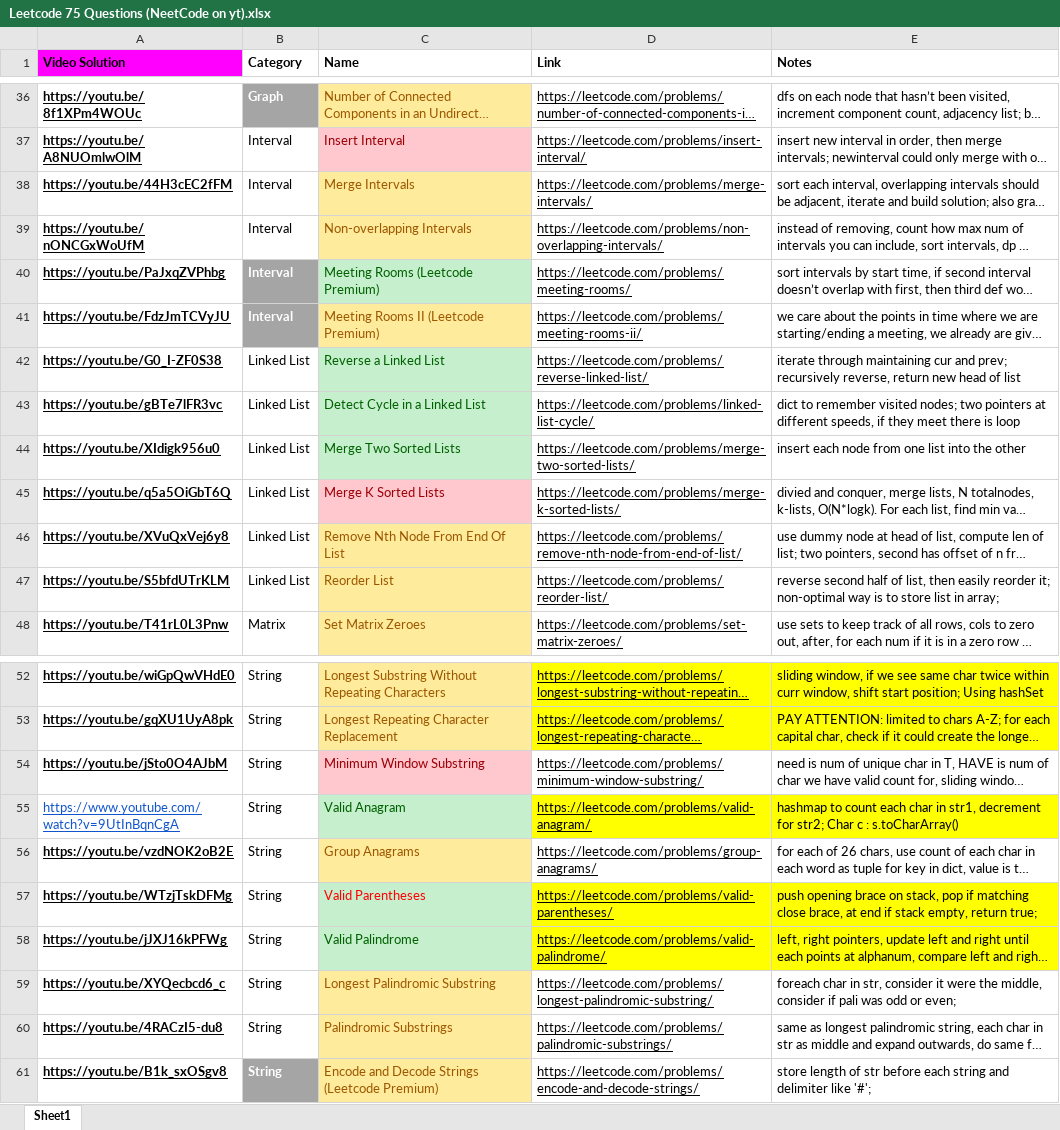
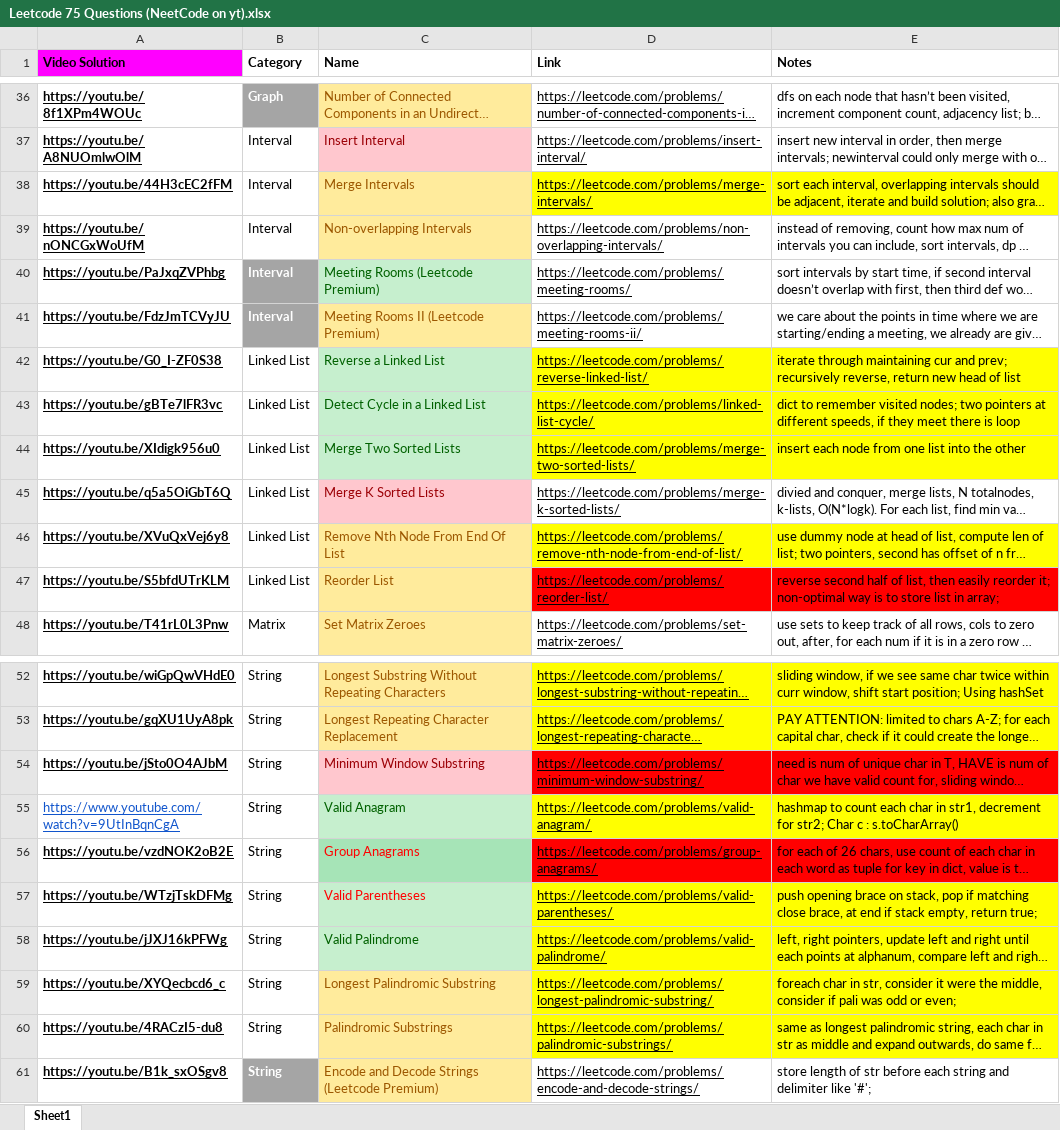
Before and after one commit to alpt1988/Data-Structure-Algoritham, an Excel workbook: Leetcode 75 Questions (NeetCode on yt).xlsx, sheet Sheet1, drawn as a sheet; only a part is shown, gaps mark what is left out; long unchanged cells end in …; values as stored, in another font and other column widths than the file's, no borders; the diff names each change by its address in the sheet, - before the commit and + after, or states it on an @@ line.

Commit message:
implemented k merged list

```diff
--- a/Leetcode 75 Questions (NeetCode on yt).xlsx (sheet Sheet1)
+++ b/Leetcode 75 Questions (NeetCode on yt).xlsx (sheet Sheet1)
-D38:E38 fill: none
+D38:E38 fill: #FFFF00
-D42:E44 fill: none
+D42:E44 fill: #FFFF00
-D46:E46 fill: none
+D46:E46 fill: #FFFF00
-D47:E47 fill: none
+D47:E47 fill: #FF0000
-D54:E54 fill: none
+D54:E54 fill: #FF0000
@@ C56 fill: #FFEB9C → #A6E4B7, text colour: #9C5700 → #FF0000 @@
-D56:E56 fill: none
+D56:E56 fill: #FF0000
-D59:E60 fill: none
+D59:E60 fill: #FFFF00
```
Also changed, not shown: 5 other files.
